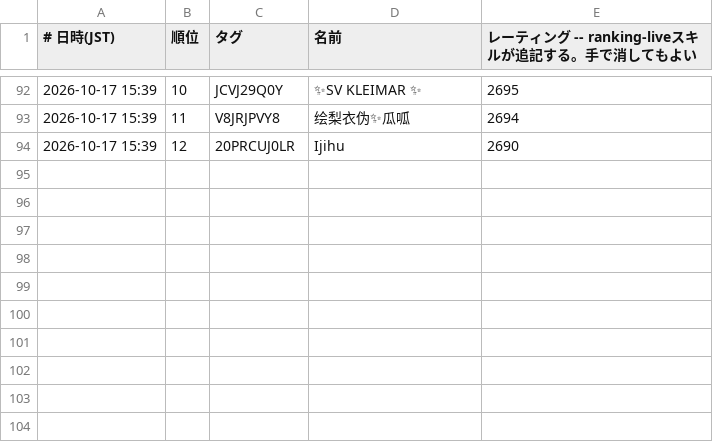
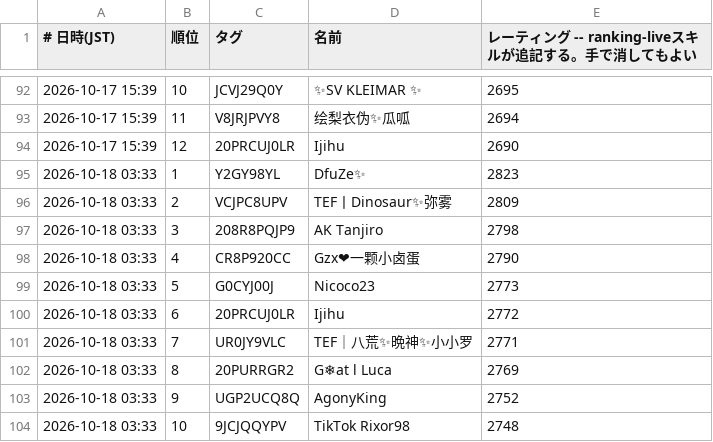
Before and after one commit to yyama694/clash-royale-api, a TSV file: .claude/skills/ranking-live/history/players.tsv, drawn as a sheet; only a part is shown, gaps mark what is left out; the diff names each change by its address in the sheet, - before the commit and + after, or states it on an @@ line.

```diff
--- a/.claude/skills/ranking-live/history/players.tsv
+++ b/.claude/skills/ranking-live/history/players.tsv
+row 95: 2026-10-18 03:33 | 1 | Y2GY98YL | DfuZe✨ | 2823
+row 96: 2026-10-18 03:33 | 2 | VCJPC8UPV | TEF丨Dinosaur✨弥雾 | 2809
+row 97: 2026-10-18 03:33 | 3 | 208R8PQJP9 | AK Tanjiro | 2798
+row 98: 2026-10-18 03:33 | 4 | CR8P920CC | Gzx❤一颗小卤蛋 | 2790
+row 99: 2026-10-18 03:33 | 5 | G0CYJ00J | Nicoco23 | 2773
+row 100: 2026-10-18 03:33 | 6 | 20PRCUJ0LR | Ijihu | 2772
+row 101: 2026-10-18 03:33 | 7 | UR0JY9VLC | TEF｜八荒✨晩神✨小小罗 | 2771
+row 102: 2026-10-18 03:33 | 8 | 20PURRGR2 | G❄at l Luca | 2769
+row 103: 2026-10-18 03:33 | 9 | UGP2UCQ8Q | AgonyKing | 2752
+row 104: 2026-10-18 03:33 | 10 | 9JCJQQYPV | TikTok Rixor98 | 2748
```
Also changed, not shown: .claude/skills/ranking-live/history/country-JP.tsv, 2 other files.
